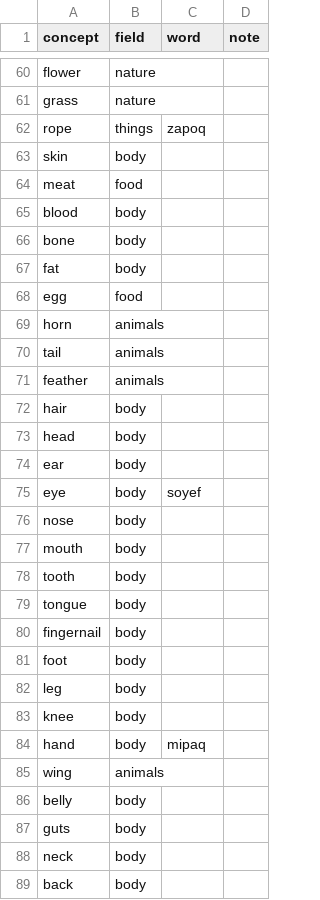
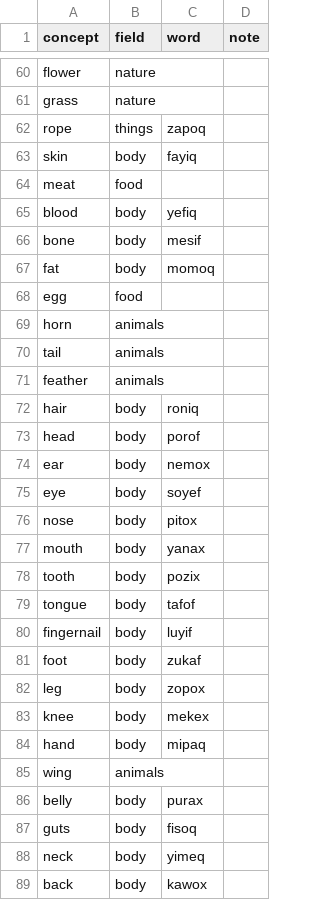
Before and after one commit to Trina0224/acts-of-the-agents, a TSV file: claude/salon/coverage.tsv, drawn as a sheet; only a part is shown, gaps mark what is left out; the diff covers the shown part only.

```diff
--- a/claude/salon/coverage.tsv
+++ b/claude/salon/coverage.tsv
@@ -62,7 +62,7 @@ grass	nature
 rope	things	zapoq	
-skin	body		
+skin	body	fayiq	
 meat	food		
-blood	body		
-bone	body		
-fat	body		
+blood	body	yefiq	
+bone	body	mesif	
+fat	body	momoq	
 egg	food		
@@ -71,19 +71,19 @@ tail	animals
 feather	animals		
-hair	body		
-head	body		
-ear	body		
+hair	body	roniq	
+head	body	porof	
+ear	body	nemox	
 eye	body	soyef	
-nose	body		
-mouth	body		
-tooth	body		
-tongue	body		
-fingernail	body		
-foot	body		
-leg	body		
-knee	body		
+nose	body	pitox	
+mouth	body	yanax	
+tooth	body	pozix	
+tongue	body	tafof	
+fingernail	body	luyif	
+foot	body	zukaf	
+leg	body	zopox	
+knee	body	mekex	
 hand	body	mipaq	
 wing	animals		
-belly	body		
-guts	body		
-neck	body		
-back	body		
+belly	body	purax	
+guts	body	fisoq	
+neck	body	yimeq	
+back	body	kawox	
```
Also changed, not shown: 21 edited cells elsewhere in this file, claude/salon/words.tsv, 10 other files.
